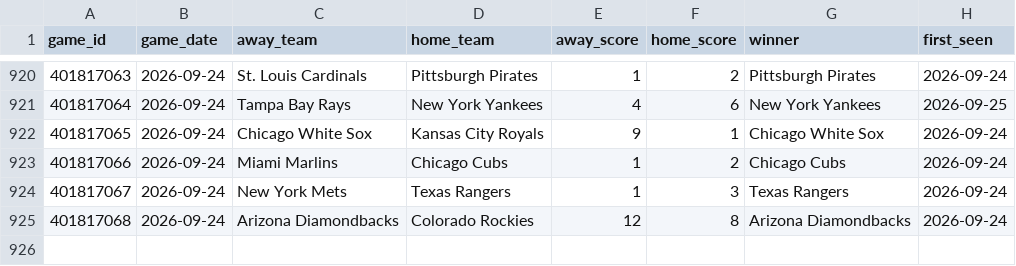
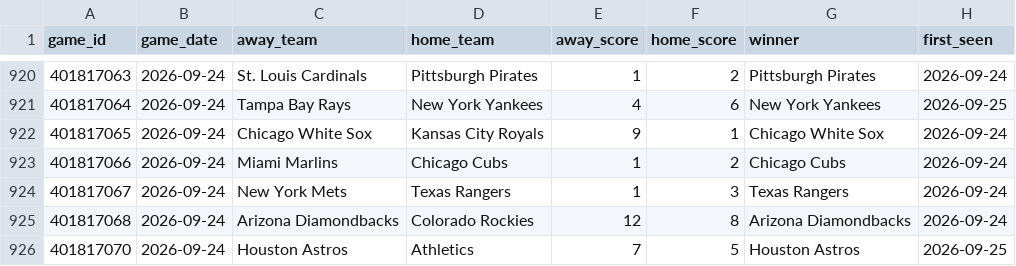
Before and after one commit to mfradkin2/sports-predictions, a CSV file: history/mlb_games.csv, drawn as a sheet; only a part is shown, gaps mark what is left out.

```diff
--- a/history/mlb_games.csv
+++ b/history/mlb_games.csv
@@ -925 +925,2 @@ game_id,game_date,away_team,home_team,away_score,home_score,winner,first_seen
 401817068,2026-09-24,Arizona Diamondbacks,Colorado Rockies,12,8,Arizona Diamondbacks,2026-09-24
+401817070,2026-09-24,Houston Astros,Athletics,7,5,Houston Astros,2026-09-25
```
Also changed, not shown: history/mlb_ledger.csv, history/nhl_ledger.csv, 30 other files.
